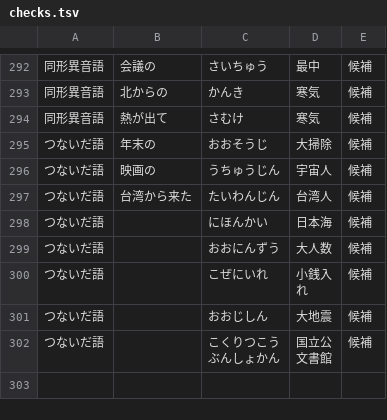
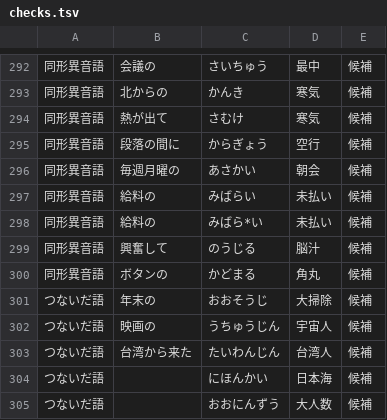
Before and after one commit to kanaemi-app/kanaemi-dict, a TSV file: evaluation/checks.tsv, drawn as a sheet; only a part is shown, gaps mark what is left out; the shorter side is filled out with more unchanged rows; the diff names each change by its address in the sheet, - before the commit and + after, or states it on an @@ line.

```diff
--- a/evaluation/checks.tsv
+++ b/evaluation/checks.tsv
+row 295: 同形異音語 | 段落の間に | からぎょう | 空行 | 候補
+row 296: 同形異音語 | 毎週月曜の | あさかい | 朝会 | 候補
+row 297: 同形異音語 | 給料の | みばらい | 未払い | 候補
+row 298: 同形異音語 | 給料の | みばら*い | 未払い | 候補
+row 299: 同形異音語 | 興奮して | のうじる | 脳汁 | 候補
+row 300: 同形異音語 | ボタンの | かどまる | 角丸 | 候補
```
Also changed, not shown: 7 other files.
